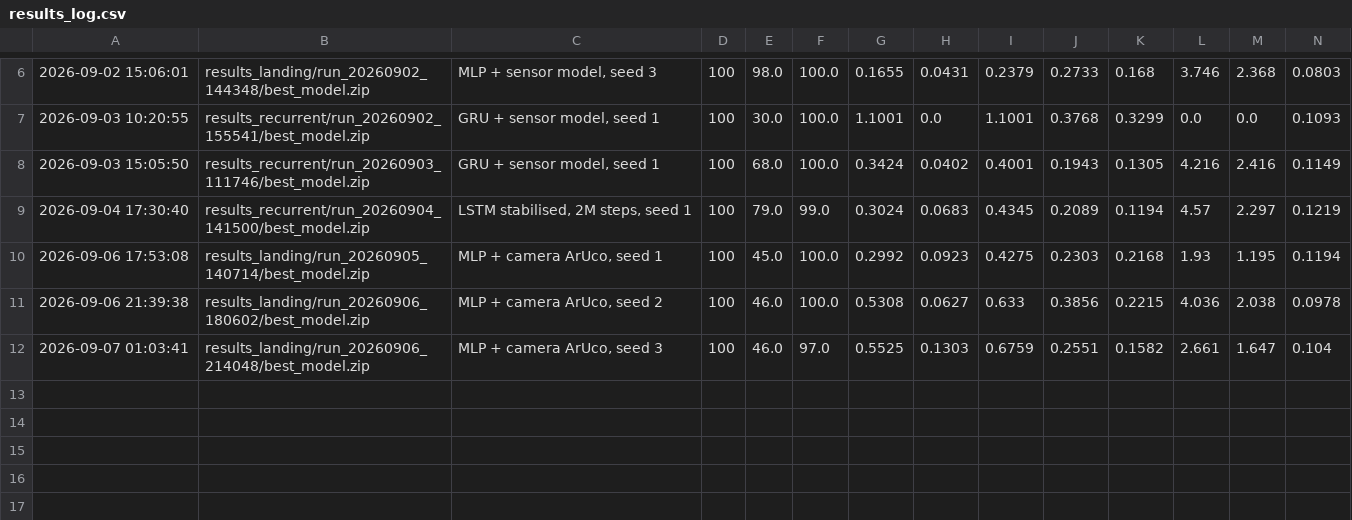
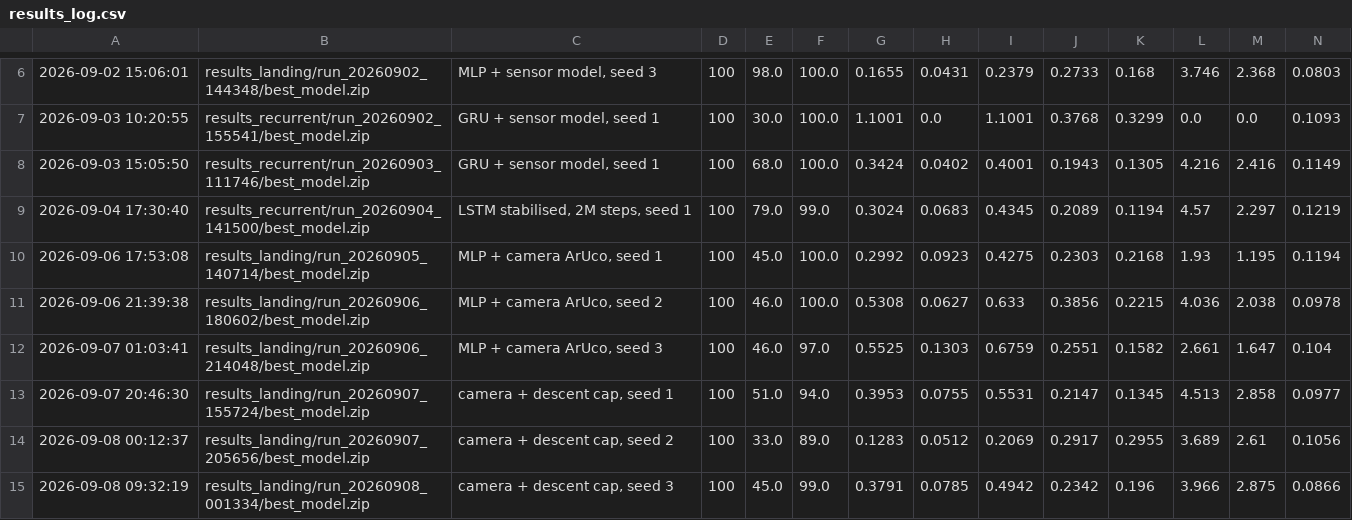
Before and after one commit to yashwanth73337/drone-landing-rl, a CSV file: src/scripts/results_log.csv, drawn as a sheet; only a part is shown, gaps mark what is left out; rows hold the shown columns only; the diff names each change by its address in the sheet, - before the commit and + after, or states it on an @@ line.

Commit message:
Descent cap results: vz violations 43.5% -> 4.1%, success variance traded

```diff
--- a/src/scripts/results_log.csv
+++ b/src/scripts/results_log.csv
+row 13: 2026-09-07 20:46:30 | results_landing/run_20260907_155724/best_model.zip | camera + descent cap, seed 1 | 100 | 51.0 | 94.0 | 0.3953 | 0.0755 | 0.5531 | 0.2147 | 0.1345 | 4.513 | 2.858 | 0.0977
+row 14: 2026-09-08 00:12:37 | results_landing/run_20260907_205656/best_model.zip | camera + descent cap, seed 2 | 100 | 33.0 | 89.0 | 0.1283 | 0.0512 | 0.2069 | 0.2917 | 0.2955 | 3.689 | 2.61 | 0.1056
+row 15: 2026-09-08 09:32:19 | results_landing/run_20260908_001334/best_model.zip | camera + descent cap, seed 3 | 100 | 45.0 | 99.0 | 0.3791 | 0.0785 | 0.4942 | 0.2342 | 0.196 | 3.966 | 2.875 | 0.0866
```
Also changed, not shown: 4 other files.
